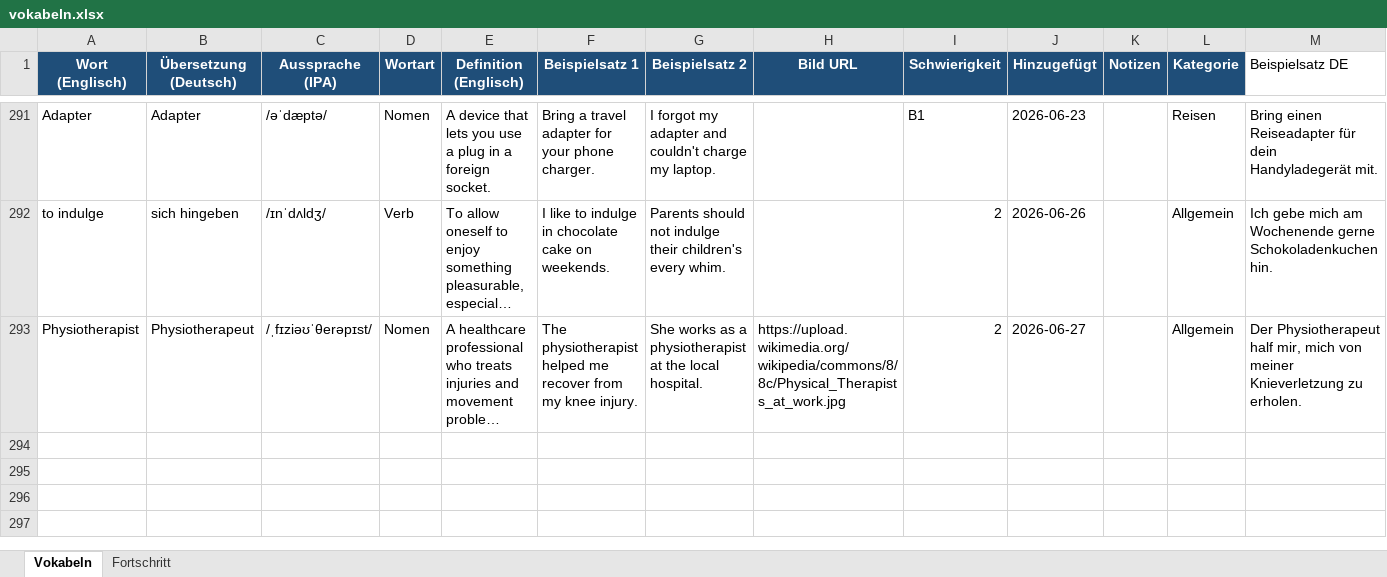
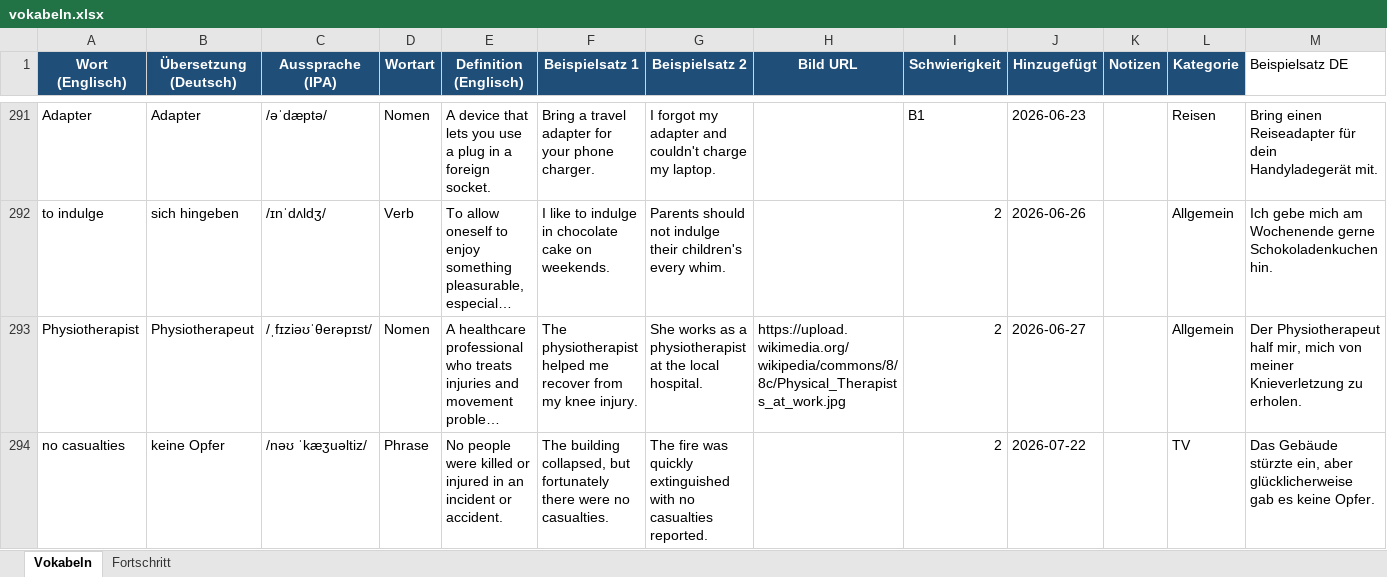
Before and after one commit to timlbclaude/Englishtrainer, an Excel workbook: vokabeln.xlsx, sheet Vokabeln, drawn as a sheet; only a part is shown, gaps mark what is left out; long unchanged cells end in …; values as stored, in another font and other column widths than the file's, no borders; the diff names each change by its address in the sheet, - before the commit and + after, or states it on an @@ line.

Commit message:
ETA: Neues Wort aus Issue #50

```diff
--- a/vokabeln.xlsx (sheet Vokabeln)
+++ b/vokabeln.xlsx (sheet Vokabeln)
+row 294: no casualties | keine Opfer | /nəʊ ˈkæʒuəltiz/ | Phrase | No people were killed or injured in an incident or accident. | The building collapsed, but fortunately there were no casualties. | The fire was quickly extinguished with no casualties reported. |  | 2 | 2026-07-22 |  | TV | Das Gebäude stürzte ein, aber glücklicherweise gab es keine Opfer.
```
Also changed, not shown: 1 other file.
